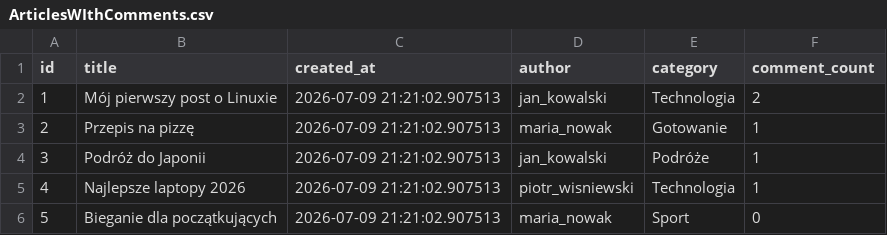
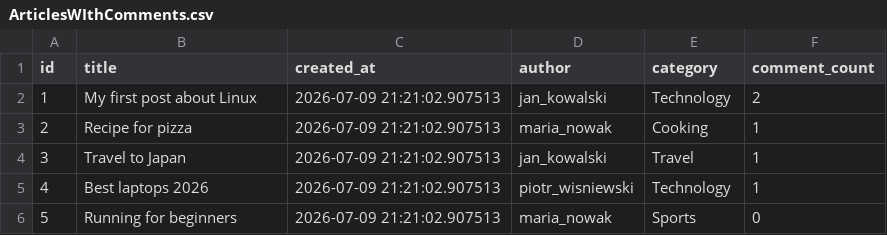
Before and after one commit to Seysane/first-devops-project, a CSV file: docs/Lesson-16/ArticlesWIthComments.csv, drawn as a sheet.

Commit message:
completed exercise 1 and 2 from lesson 16

```diff
--- a/docs/Lesson-16/ArticlesWIthComments.csv
+++ b/docs/Lesson-16/ArticlesWIthComments.csv
@@ -1,6 +1,6 @@
 "id","title","created_at","author","category","comment_count"
-1,"Mój pierwszy post o Linuxie","2026-07-09 21:21:02.907513","jan_kowalski","Technologia",2
-2,"Przepis na pizzę","2026-07-09 21:21:02.907513","maria_nowak","Gotowanie",1
-3,"Podróż do Japonii","2026-07-09 21:21:02.907513","jan_kowalski","Podróże",1
-4,"Najlepsze laptopy 2026","2026-07-09 21:21:02.907513","piotr_wisniewski","Technologia",1
-5,"Bieganie dla początkujących","2026-07-09 21:21:02.907513","maria_nowak","Sport",0
+1,"My first post about Linux","2026-07-09 21:21:02.907513","jan_kowalski","Technology",2
+2,"Recipe for pizza","2026-07-09 21:21:02.907513","maria_nowak","Cooking",1
+3,"Travel to Japan","2026-07-09 21:21:02.907513","jan_kowalski","Travel",1
+4,"Best laptops 2026","2026-07-09 21:21:02.907513","piotr_wisniewski","Technology",1
+5,"Running for beginners","2026-07-09 21:21:02.907513","maria_nowak","Sports",0
```
Also changed, not shown: 6 other files.
